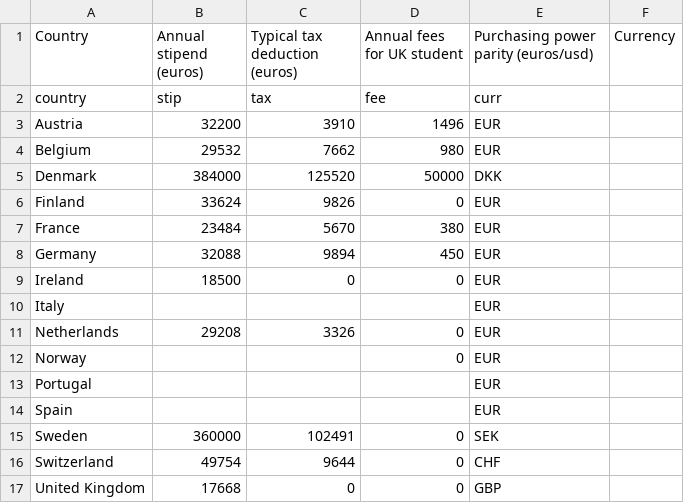
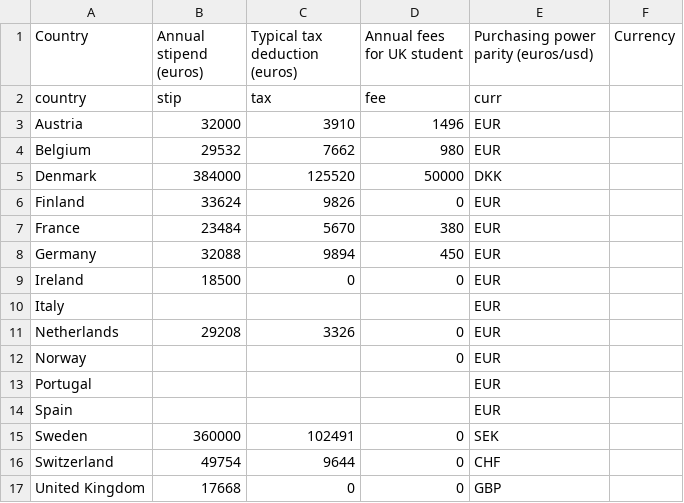
Before and after one commit to cooscoos/stipends, a CSV file: pages/input/europe.csv, drawn as a sheet.

```diff
--- a/pages/input/europe.csv
+++ b/pages/input/europe.csv
@@ -2,3 +2,3 @@
 country,stip,tax,fee,curr
-Austria,32200,3910,1496,EUR
+Austria,32000,3910,1496,EUR
 Belgium,29532,7662,980,EUR
```
Also changed, not shown: 4 other files.
